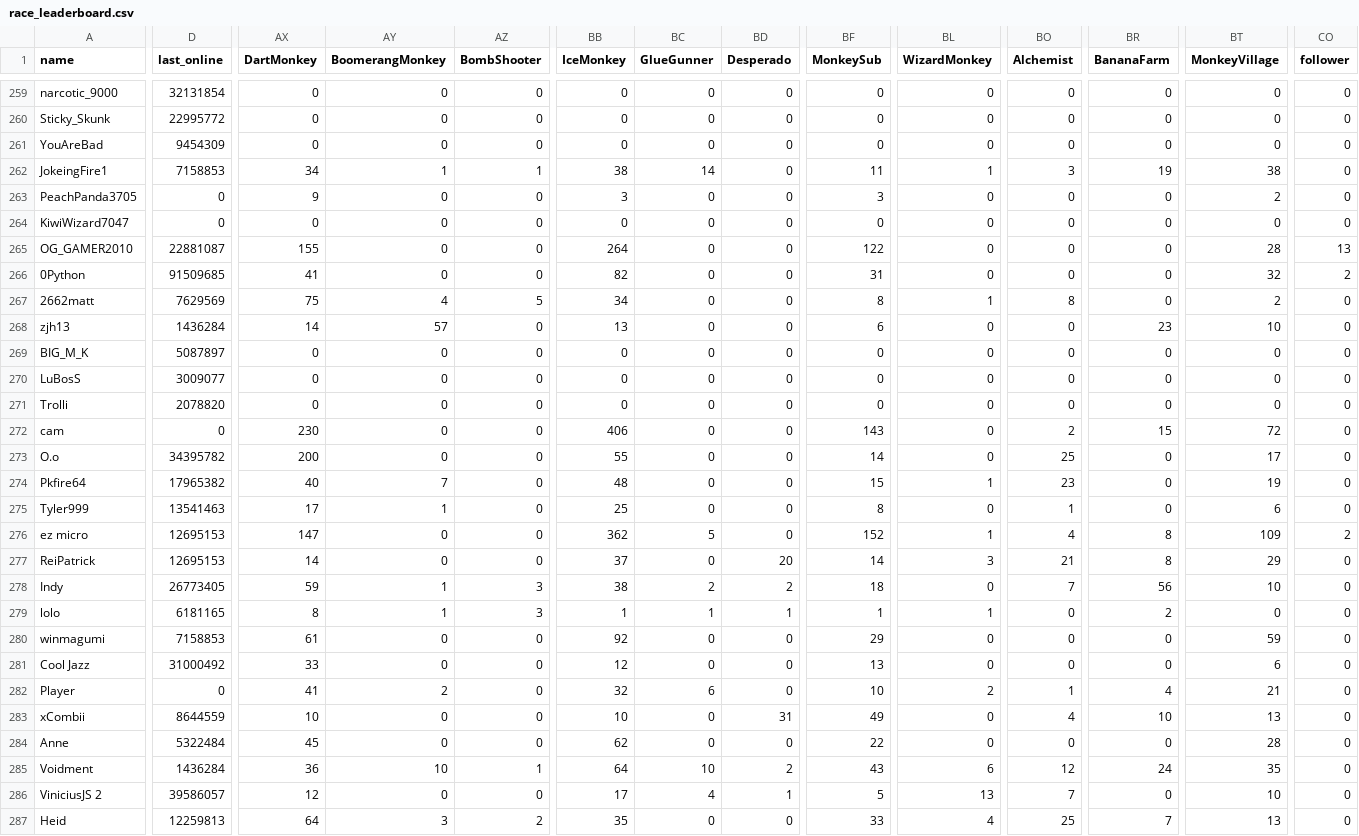
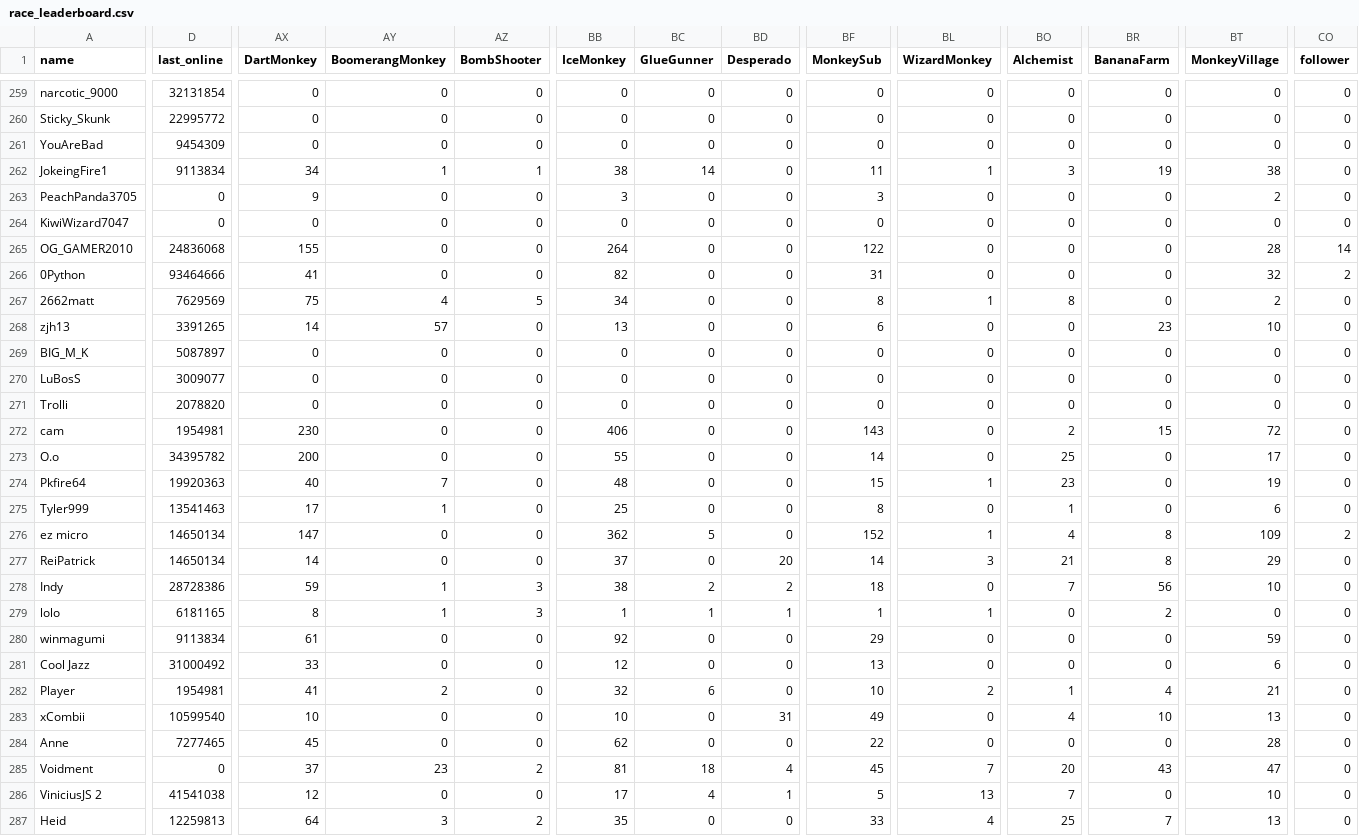
Before and after one commit to ducanup01/btd6race, a CSV file: race_leaderboard.csv, drawn as a sheet; only a part is shown, gaps mark what is left out; the diff covers the shown part only; the diff names each change by its address in the sheet, - before the commit and + after, or states it on an @@ line.

Commit message:
automatic updater

```diff
--- a/race_leaderboard.csv
+++ b/race_leaderboard.csv
-D262 (last_online): 7158853
+D262 (last_online): 9113834
-D265 (last_online): 22881087
+D265 (last_online): 24836068
-CO265 (follower): 13
+CO265 (follower): 14
-D266 (last_online): 91509685
+D266 (last_online): 93464666
-D268 (last_online): 1436284
+D268 (last_online): 3391265
-D272 (last_online): 0
+D272 (last_online): 1954981
-D274 (last_online): 17965382
+D274 (last_online): 19920363
-D276:D277 (last_online): 12695153
+D276:D277 (last_online): 14650134
-D278 (last_online): 26773405
+D278 (last_online): 28728386
-D280 (last_online): 7158853
+D280 (last_online): 9113834
-D282 (last_online): 0
+D282 (last_online): 1954981
-D283 (last_online): 8644559
+D283 (last_online): 10599540
-D284 (last_online): 5322484
+D284 (last_online): 7277465
-D285 (last_online): 1436284
+D285 (last_online): 0
-AX285 (DartMonkey): 36
+AX285 (DartMonkey): 37
-AY285 (BoomerangMonkey): 10
+AY285 (BoomerangMonkey): 23
-AZ285 (BombShooter): 1
+AZ285 (BombShooter): 2
-BB285 (IceMonkey): 64
+BB285 (IceMonkey): 81
-BC285 (GlueGunner): 10
+BC285 (GlueGunner): 18
-BD285 (Desperado): 2
+BD285 (Desperado): 4
-BF285 (MonkeySub): 43
+BF285 (MonkeySub): 45
-BL285 (WizardMonkey): 6
+BL285 (WizardMonkey): 7
-BO285 (Alchemist): 12
+BO285 (Alchemist): 20
-BR285 (BananaFarm): 24
+BR285 (BananaFarm): 43
-BT285 (MonkeyVillage): 35
+BT285 (MonkeyVillage): 47
-D286 (last_online): 39586057
+D286 (last_online): 41541038
```
Also changed, not shown: 171 edited cells elsewhere in this file.
